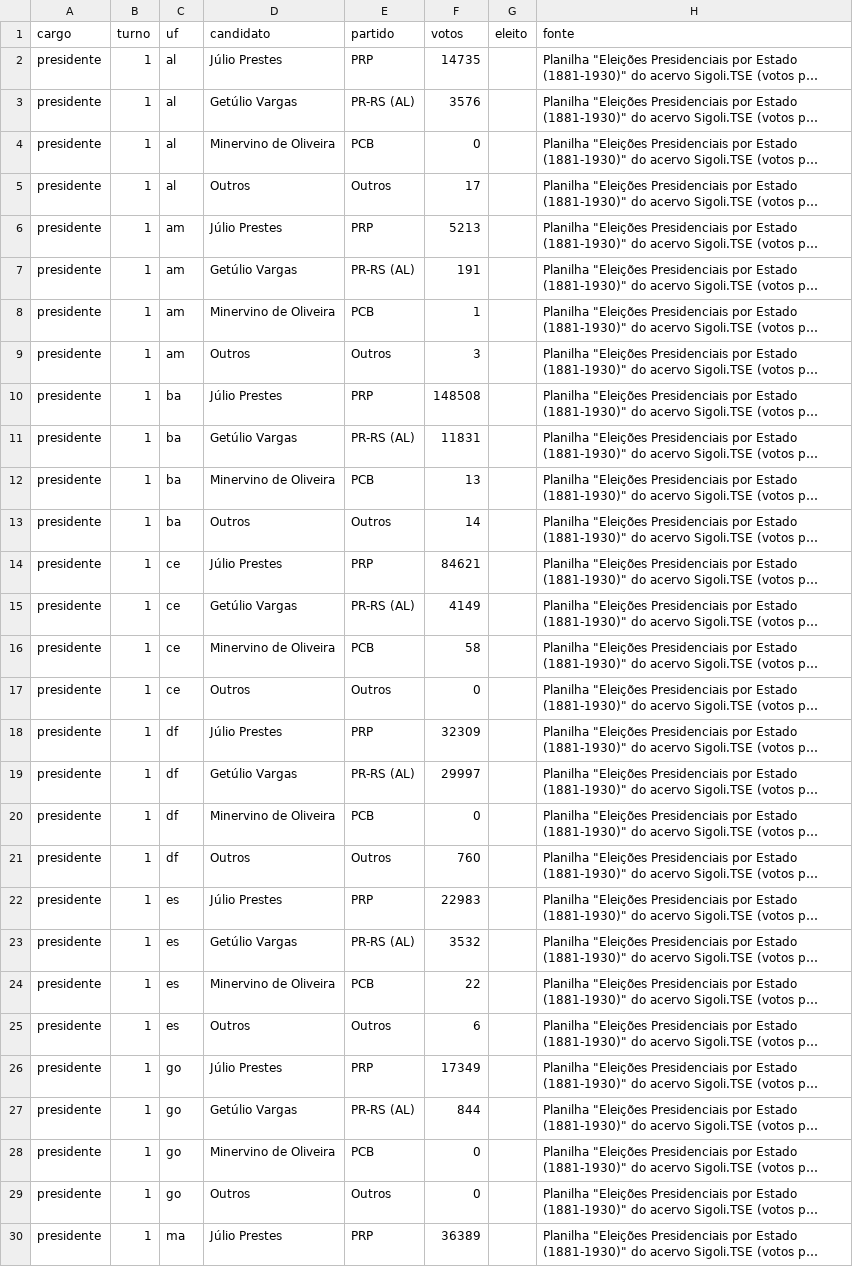
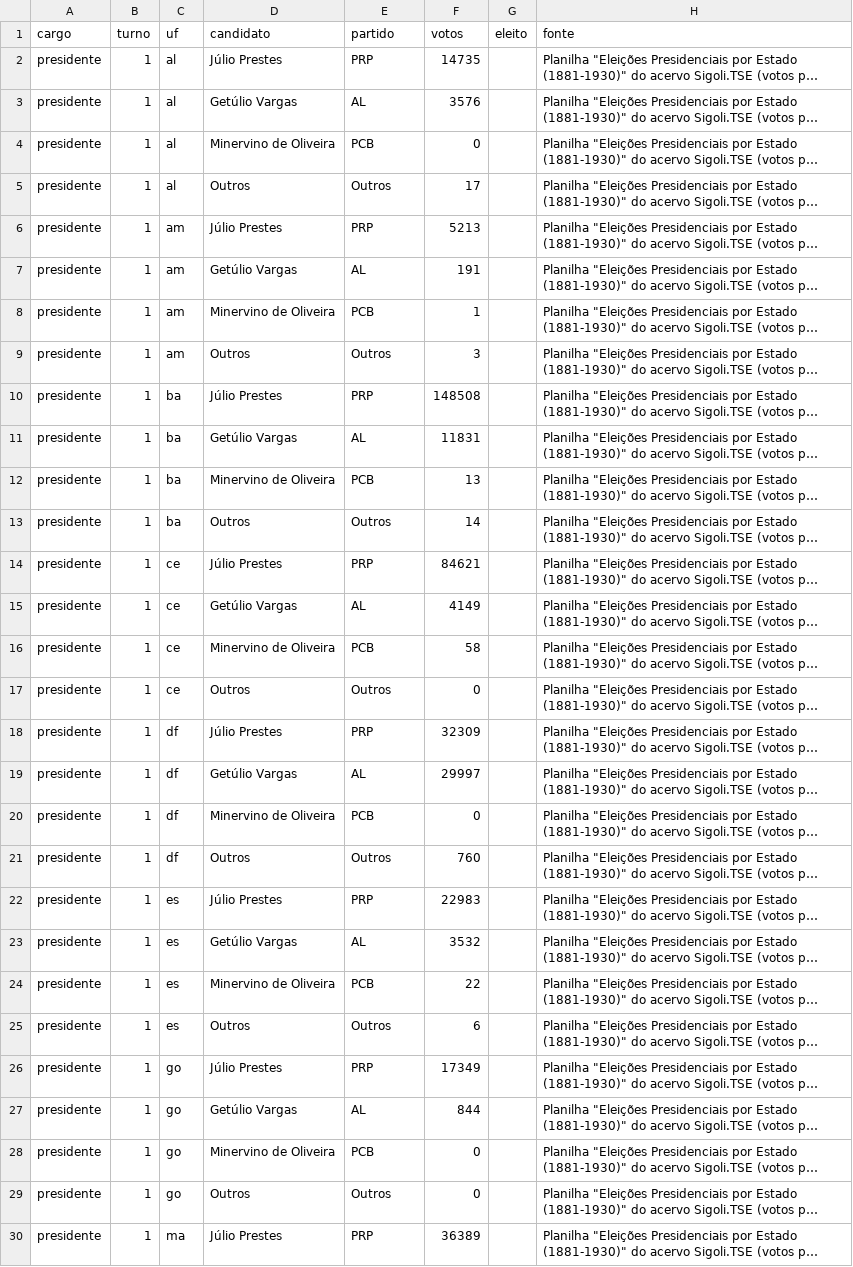
Before and after one commit to matheus-sigoli/Sigoli-TSE, a CSV file: data/oficial/1930.csv, drawn as a sheet; only a part is shown; long unchanged cells end in …; the diff covers the shown part only; the diff names each change by its address in the sheet, - before the commit and + after, or states it on an @@ line.

```diff
--- a/data/oficial/1930.csv
+++ b/data/oficial/1930.csv
-E3 (partido): PR-RS (AL)
+E3 (partido): AL
-E7 (partido): PR-RS (AL)
+E7 (partido): AL
-E11 (partido): PR-RS (AL)
+E11 (partido): AL
-E15 (partido): PR-RS (AL)
+E15 (partido): AL
-E19 (partido): PR-RS (AL)
+E19 (partido): AL
-E23 (partido): PR-RS (AL)
+E23 (partido): AL
-E27 (partido): PR-RS (AL)
+E27 (partido): AL
```
Also changed, not shown: 37 edited cells elsewhere in this file, 59 other files.
